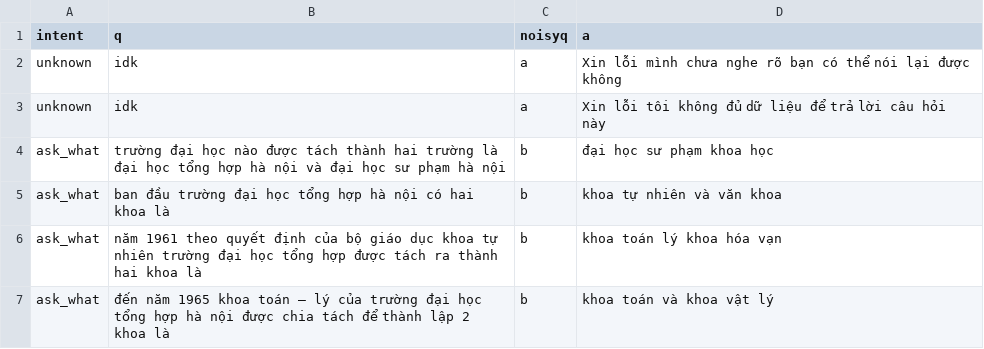
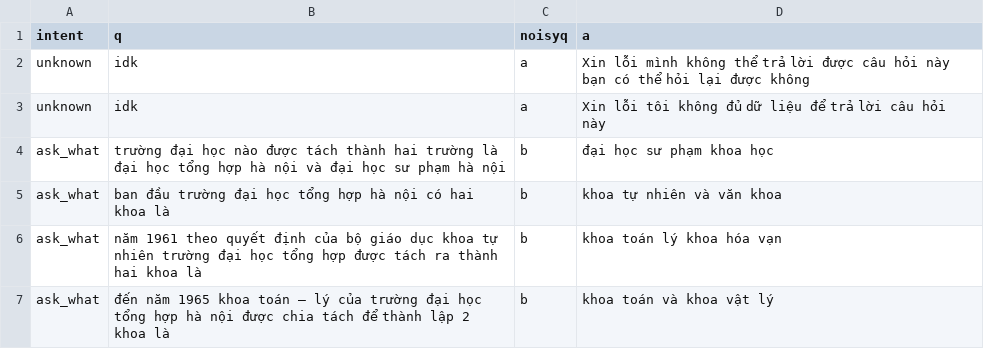
Before and after one commit to trieuhoangan/chu_bot_source, a CSV file: chubot/usingdata/ask_what.csv, drawn as a sheet; only a part is shown.

```diff
--- a/chubot/usingdata/ask_what.csv
+++ b/chubot/usingdata/ask_what.csv
@@ -1,3 +1,3 @@
 intent,q,noisyq,a
-unknown,idk,a,Xin lỗi mình chưa nghe rõ bạn có thể nói lại được không
+unknown,idk,a,Xin lỗi mình không thể trả lời được câu hỏi này bạn có thể hỏi lại được không
 unknown,idk,a,Xin lỗi tôi không đủ dữ liệu để trả lời câu hỏi này
```
Also changed, not shown: chubot/usingdata/ask_number.csv, chubot/usingdata/ask_when.csv, 10 other files.
